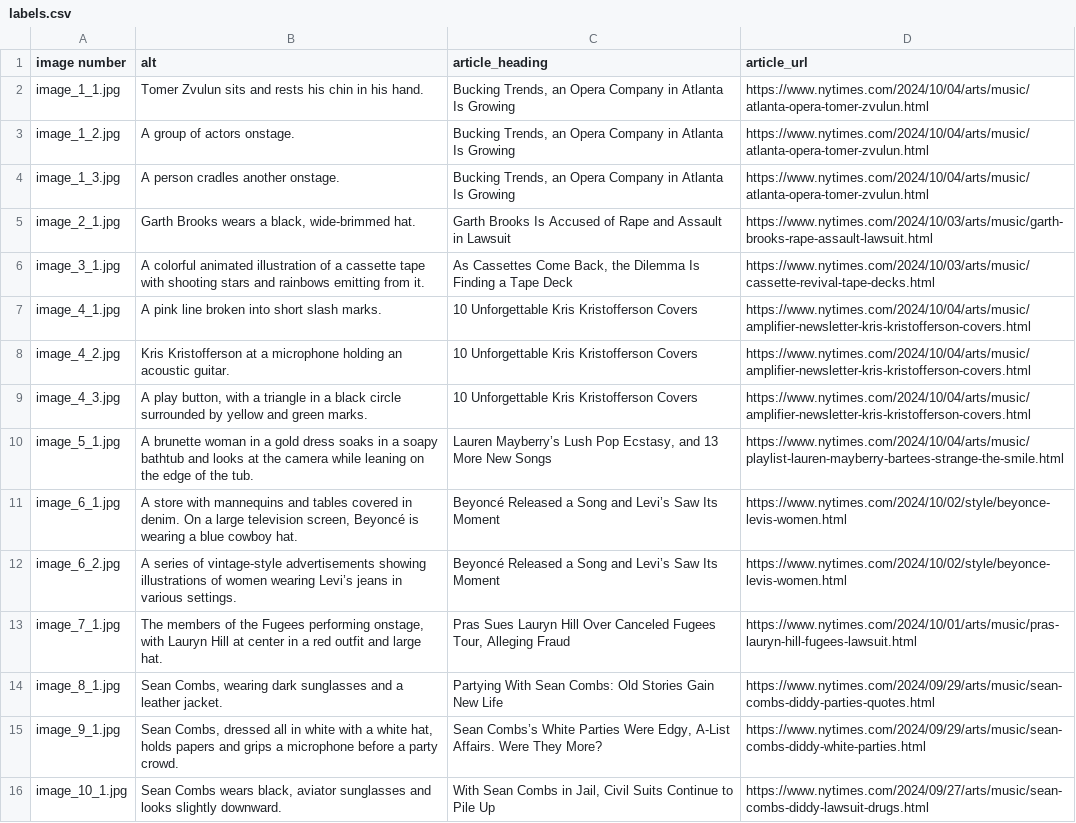
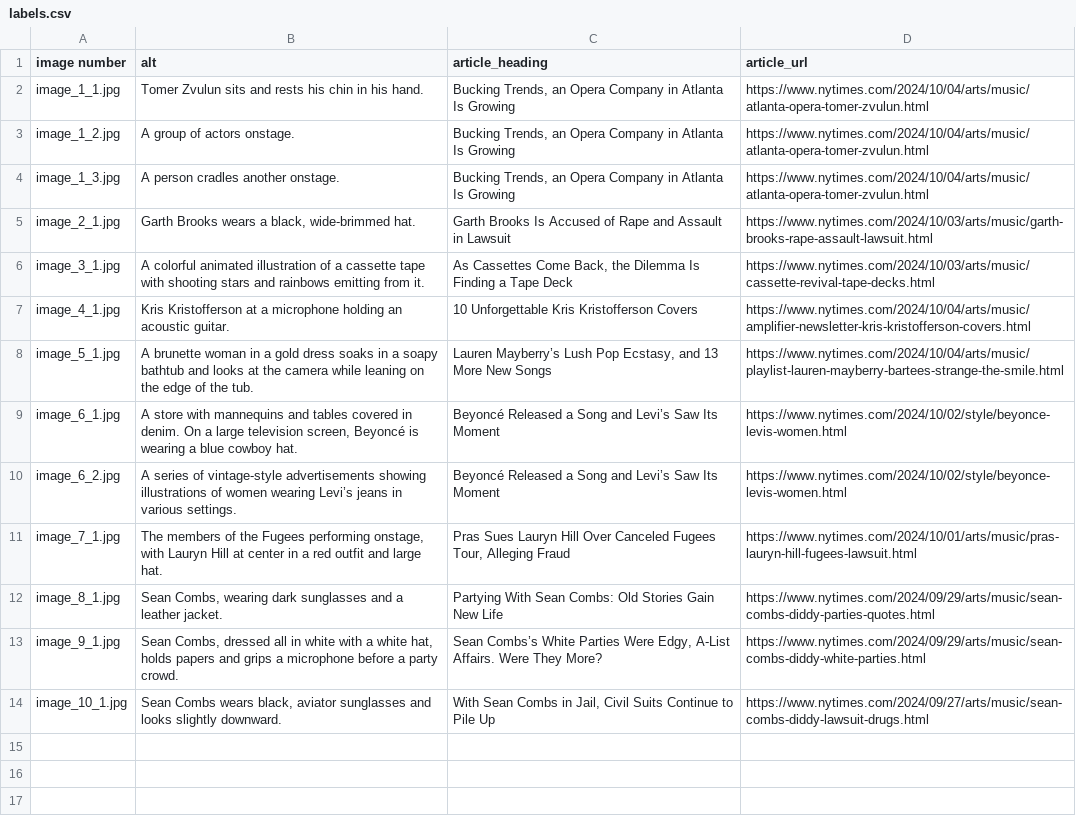
Before and after one commit to ayainfida/news-scrapper, a CSV file: output/images/www.nytimes.com/Music/labels.csv, drawn as a sheet.

Commit message:
nytime data

```diff
--- a/output/images/www.nytimes.com/Music/labels.csv
+++ b/output/images/www.nytimes.com/Music/labels.csv
@@ -6,5 +6,3 @@ image_2_1.jpg,"Garth Brooks wears a black, wide-brimmed hat. ",Garth Brooks Is A
 image_3_1.jpg,A colorful animated illustration of a cassette tape with shooting stars and rainbows emitting from it.,"As Cassettes Come Back, the Dilemma Is Finding a Tape Deck",https://www.nytimes.com/2024/10/03/arts/music/cassette-revival-tape-decks.html
-image_4_1.jpg,A pink line broken into short slash marks.,10 Unforgettable Kris Kristofferson Covers,https://www.nytimes.com/2024/10/04/arts/music/amplifier-newsletter-kris-kristofferson-covers.html
-image_4_2.jpg,Kris Kristofferson at a microphone holding an acoustic guitar.,10 Unforgettable Kris Kristofferson Covers,https://www.nytimes.com/2024/10/04/arts/music/amplifier-newsletter-kris-kristofferson-covers.html
-image_4_3.jpg,"A play button, with a triangle in a black circle surrounded by yellow and green marks.",10 Unforgettable Kris Kristofferson Covers,https://www.nytimes.com/2024/10/04/arts/music/amplifier-newsletter-kris-kristofferson-covers.html
+image_4_1.jpg,Kris Kristofferson at a microphone holding an acoustic guitar.,10 Unforgettable Kris Kristofferson Covers,https://www.nytimes.com/2024/10/04/arts/music/amplifier-newsletter-kris-kristofferson-covers.html
 image_5_1.jpg,A brunette woman in a gold dress soaks in a soapy bathtub and looks at the camera while leaning on the edge of the tub.,"Lauren Mayberry’s Lush Pop Ecstasy, and 13 More New Songs",https://www.nytimes.com/2024/10/04/arts/music/playlist-lauren-mayberry-bartees-strange-the-smile.html
```
Also changed, not shown: 12 other files.
